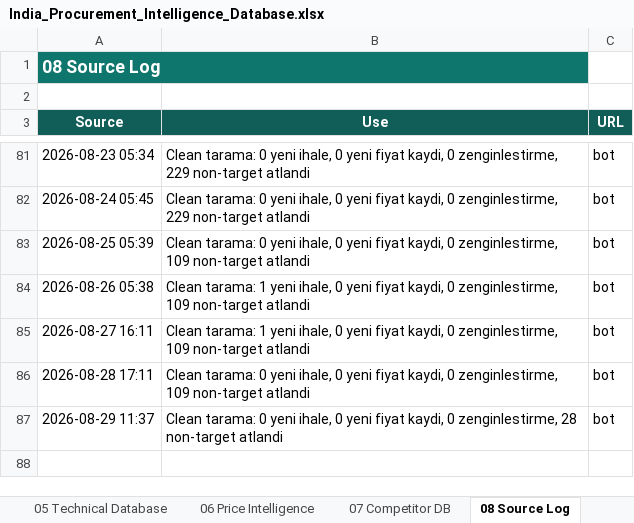
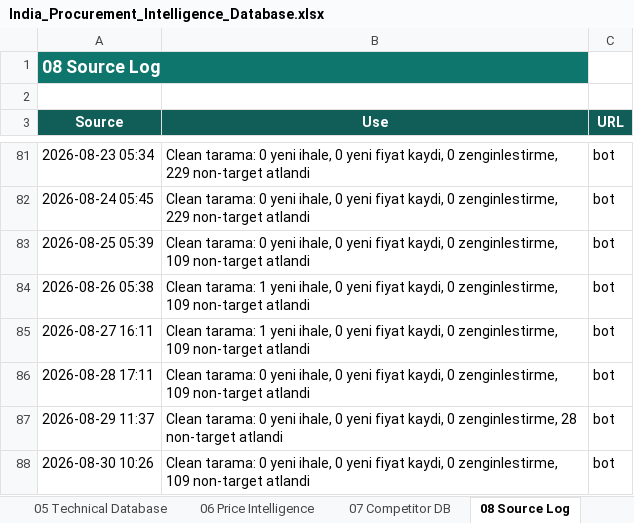
Before and after one commit to kaantellioglu/india-tender-bot, an Excel workbook: data/India_Procurement_Intelligence_Database.xlsx, sheet 08 Source Log, drawn as a sheet; only a part is shown, gaps mark what is left out; values as stored, in another font and other column widths than the file's, no borders; table styles not drawn; the diff names each change by its address in the sheet, - before the commit and + after, or states it on an @@ line.

```diff
--- a/data/India_Procurement_Intelligence_Database.xlsx (sheet 08 Source Log)
+++ b/data/India_Procurement_Intelligence_Database.xlsx (sheet 08 Source Log)
+row 88: 2026-08-30 10:26 | Clean tarama: 0 yeni ihale, 0 yeni fiyat kaydi, 0 zenginlestirme, 109 non-target atlandi | bot
```
Also changed, not shown: 3 other files.
